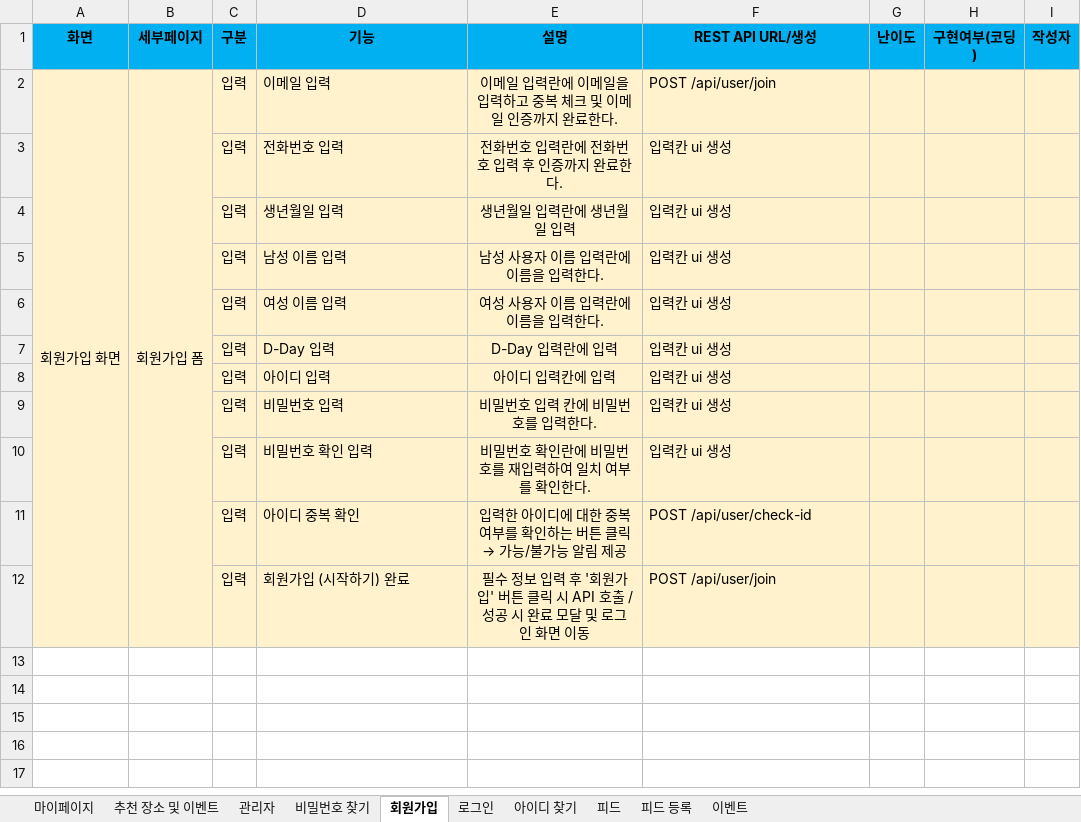
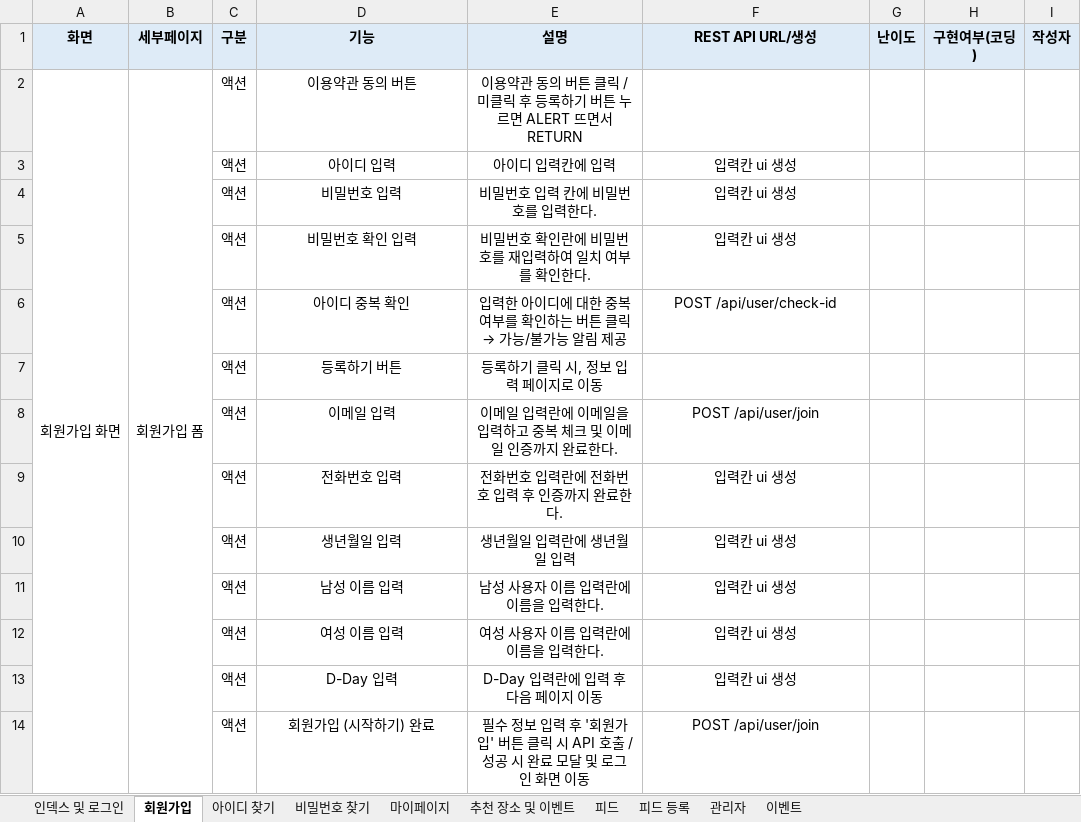
Before and after one commit to YooSeoyoung/NAMANSOLOJAVA, an Excel workbook: 기능명세서.xlsx, sheet 회원가입, drawn as a sheet; values as stored, in another font and other column widths than the file's, no borders; removed rows and columns are numbered as before the commit, all else as after; the diff names each change by its address in the sheet, - before the commit and + after, or states it on an @@ line.

```diff
--- a/기능명세서.xlsx (sheet 회원가입)
+++ b/기능명세서.xlsx (sheet 회원가입)
-sheet tab: 로그인
+sheet tab: 인덱스 및 로그인
@@ sheet tab order changed: 인덱스 및 로그인 | 회원가입 | 아이디 찾기 | 비밀번호 찾기 | 마이페이지 | 추천 장소 및 이벤트 | 피드 | 피드 등록 | 관리자 | 이벤트 @@
-A1:I1 fill: #00B0F0
+A1:I1 fill: #DEEBF7
-A2:I2 fill: #FFF2CC
+A2:I2 fill: none
-C2 (구분): 입력
+C2 (구분): 액션
-D2 (기능): 이메일 입력
+D2 (기능): 이용약관 동의 버튼
-D2 alignment: left
+D2 alignment: center
-E2 (설명): 이메일 입력란에 이메일을 입력하고 중복 체크 및 이메일 인증까지 완료한다.
+E2 (설명): 이용약관 동의 버튼 클릭 / 미클릭 후 등록하기 버튼 누르면 ALERT 뜨면서 RETURN
-F2 (REST API URL/생성): POST /api/user/join
+F2 (REST API URL/생성): (empty)
+row 3:  |  | 액션 | 아이디 입력 | 아이디 입력칸에 입력 | 입력칸 ui 생성
+row 4:  |  | 액션 | 비밀번호 입력 | 비밀번호 입력 칸에 비밀번호를 입력한다. | 입력칸 ui 생성
+row 5:  |  | 액션 | 비밀번호 확인 입력 | 비밀번호 확인란에 비밀번호를 재입력하여 일치 여부를 확인한다. | 입력칸 ui 생성
+row 6:  |  | 액션 | 아이디 중복 확인 | 입력한 아이디에 대한 중복 여부를 확인하는 버튼 클릭 → 가능/불가능 알림 제공 | POST /api/user/check-id
+row 7:  |  | 액션 | 등록하기 버튼 | 등록하기 클릭 시, 정보 입력 페이지로 이동
+row 8:  |  | 액션 | 이메일 입력 | 이메일 입력란에 이메일을 입력하고 중복 체크 및 이메일 인증까지 완료한다. | POST /api/user/join
-A9:I13 fill: #FFF2CC
+A9:I13 fill: none
-C9:C13 (구분): 입력
+C9:C13 (구분): 액션
-D9:D13 alignment: left
+D9:D13 alignment: center
-F9:F13 alignment: left
+F9:F13 alignment: center
-E13 (설명): D-Day 입력란에 입력
+E13 (설명): D-Day 입력란에 입력 후 다음 페이지 이동
-row 8:  |  | 입력 | 아이디 입력 | 아이디 입력칸에 입력 | 입력칸 ui 생성
-row 9:  |  | 입력 | 비밀번호 입력 | 비밀번호 입력 칸에 비밀번호를 입력한다. | 입력칸 ui 생성
-row 10:  |  | 입력 | 비밀번호 확인 입력 | 비밀번호 확인란에 비밀번호를 재입력하여 일치 여부를 확인한다. | 입력칸 ui 생성
-row 11:  |  | 입력 | 아이디 중복 확인 | 입력한 아이디에 대한 중복 여부를 확인하는 버튼 클릭 → 가능/불가능 알림 제공 | POST /api/user/check-id
-A14:I14 fill: #FFF2CC
+A14:I14 fill: none
-C14 (구분): 입력
+C14 (구분): 액션
-D14 alignment: left
+D14 alignment: center
-F14 alignment: left
+F14 alignment: center
```
Also changed, not shown: sheet 피드, sheet 아이디 찾기, sheet 인덱스 및 로그인, sheet 마이페이지, sheet 비밀번호 찾기, sheet 피드 등록, 2 more sheets.
